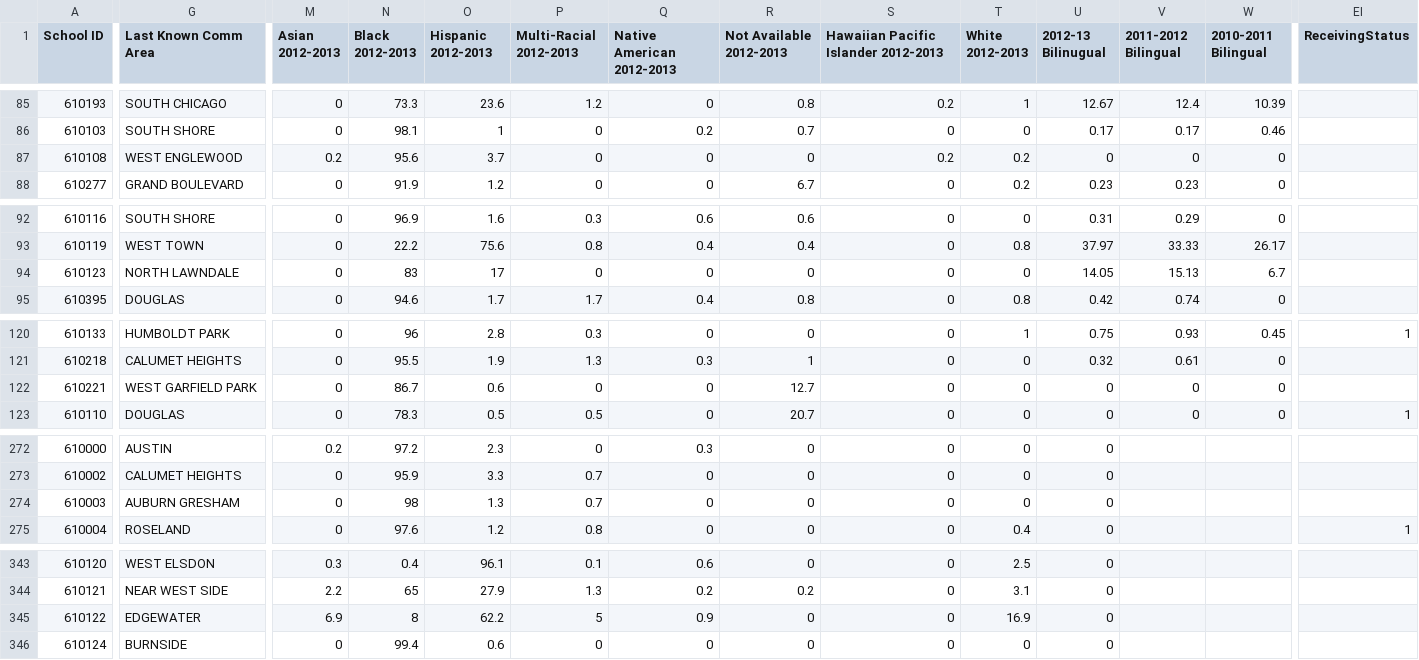
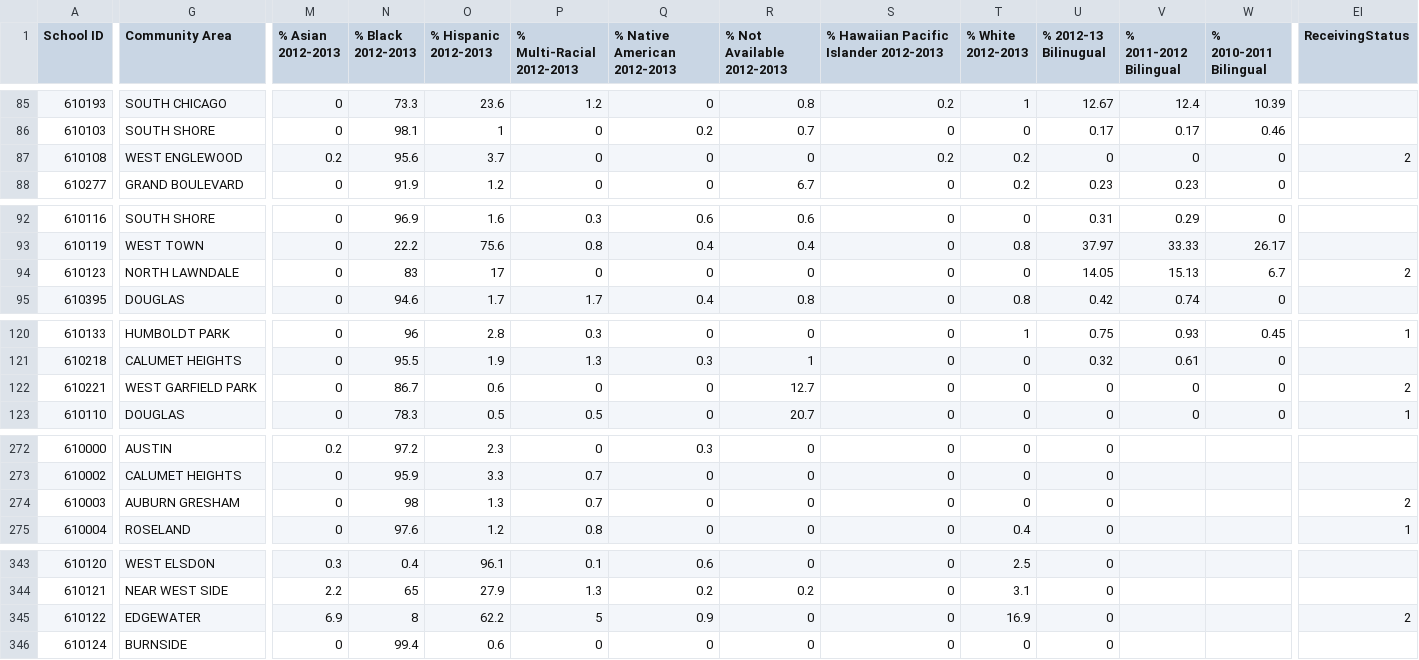
Before and after one commit to amtamayo/schoolcuts, a CSV file: lib/tasks/data/schools.csv, drawn as a sheet; only a part is shown, gaps mark what is left out; the diff covers the shown part only; the diff names each change by its address in the sheet, - before the commit and + after, or states it on an @@ line.

Commit message:
Added result_code column to SchoolActions table; Marked boundary receiving schools in schools.csv and schoolActions.csv; display map legend on school detail page using data from MapLegend table; home page reflects new boundary schools; detail page for new boundary receiving schools has the right label

```diff
--- a/lib/tasks/data/schools.csv
+++ b/lib/tasks/data/schools.csv
-G1: Last Known Comm Area
+G1: Community Area
-M1: Asian 2012-2013
+M1: % Asian 2012-2013
-N1: Black 2012-2013
+N1: % Black 2012-2013
-O1: Hispanic 2012-2013
+O1: % Hispanic 2012-2013
-P1: Multi-Racial 2012-2013
+P1: % Multi-Racial 2012-2013
-Q1: Native American 2012-2013
+Q1: % Native American 2012-2013
-R1: Not Available 2012-2013
+R1: % Not Available 2012-2013
-S1: Hawaiian Pacific Islander 2012-2013
+S1: % Hawaiian Pacific Islander 2012-2013
-T1: White 2012-2013
+T1: % White 2012-2013
-U1: 2012-13 Bilinugual
+U1: % 2012-13 Bilinugual
-V1: 2011-2012 Bilingual
+V1: % 2011-2012 Bilingual
-W1: 2010-2011 Bilingual
+W1: % 2010-2011 Bilingual
-EI87 (ReceivingStatus): (empty)
+EI87 (ReceivingStatus): 2
-EI94 (ReceivingStatus): (empty)
+EI94 (ReceivingStatus): 2
-EI122 (ReceivingStatus): (empty)
+EI122 (ReceivingStatus): 2
-EI274 (ReceivingStatus): (empty)
+EI274 (ReceivingStatus): 2
-EI345 (ReceivingStatus): (empty)
+EI345 (ReceivingStatus): 2
```
Also changed, not shown: 20 edited cells elsewhere in this file, lib/tasks/data/schoolActions.csv, 14 other files.
